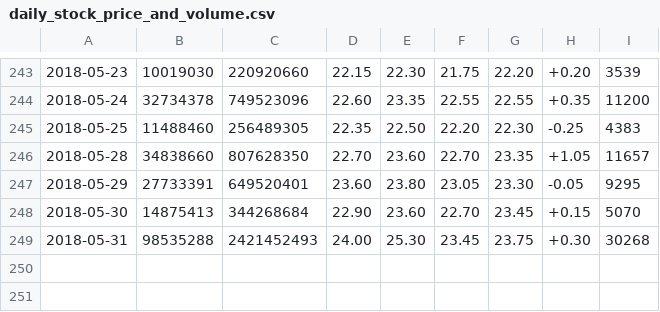
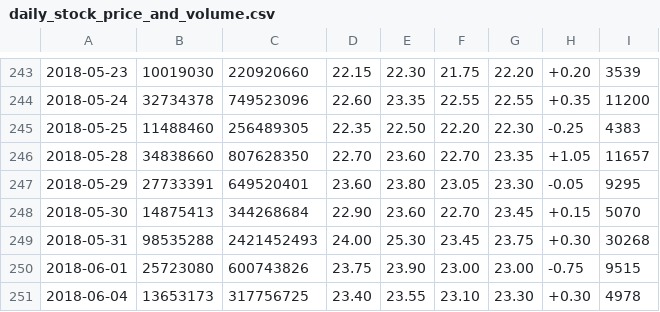
Before and after one commit to Everett6802/finance_scrapy, a CSV file: dataset/.180414/stock10/2367/daily_stock_price_and_volume.csv, drawn as a sheet; only a part is shown, gaps mark what is left out.

Commit message:
Update the dataset

```diff
--- a/dataset/.180414/stock10/2367/daily_stock_price_and_volume.csv
+++ b/dataset/.180414/stock10/2367/daily_stock_price_and_volume.csv
@@ -249 +249,3 @@
 2018-05-31,98535288,2421452493,24.00,25.30,23.45,23.75,+0.30,30268
+2018-06-01,25723080,600743826,23.75,23.90,23.00,23.00,-0.75,9515
+2018-06-04,13653173,317756725,23.40,23.55,23.10,23.30,+0.30,4978
```
Also changed, not shown: dataset/.180414/stock10/3037/daily_stock_price_and_volume.csv, dataset/.180414/stock13/1605/daily_stock_price_and_volume.csv, 6 other files.
